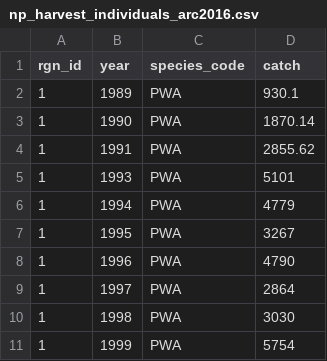
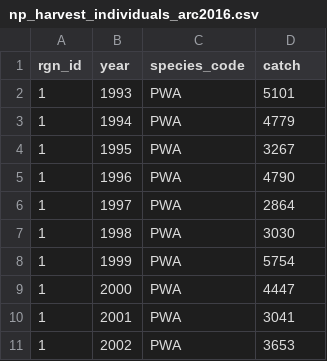
Before and after one commit to katrinleinweber/arc, a CSV file: circle2016/prep/NP/np_harvest_individuals_arc2016.csv, drawn as a sheet; only a part is shown; the shorter side is filled out with more unchanged rows.

```diff
--- a/circle2016/prep/NP/np_harvest_individuals_arc2016.csv
+++ b/circle2016/prep/NP/np_harvest_individuals_arc2016.csv
@@ -1,5 +1,2 @@
 rgn_id,year,species_code,catch
-1,1989,PWA,930.1
-1,1990,PWA,1870.14
-1,1991,PWA,2855.62
 1,1993,PWA,5101
```
Also changed, not shown: circle2016/prep/NP/np_harvest_reference_arc2016.csv.
